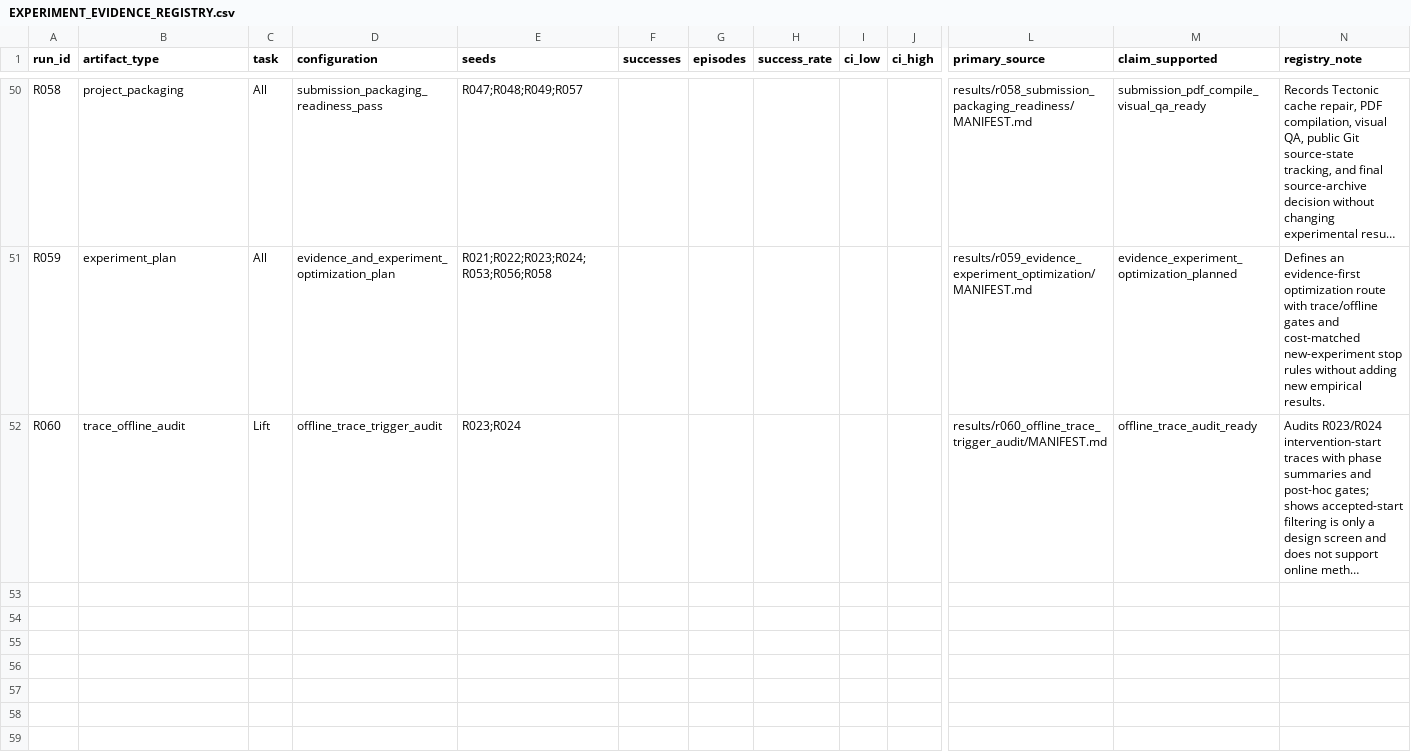
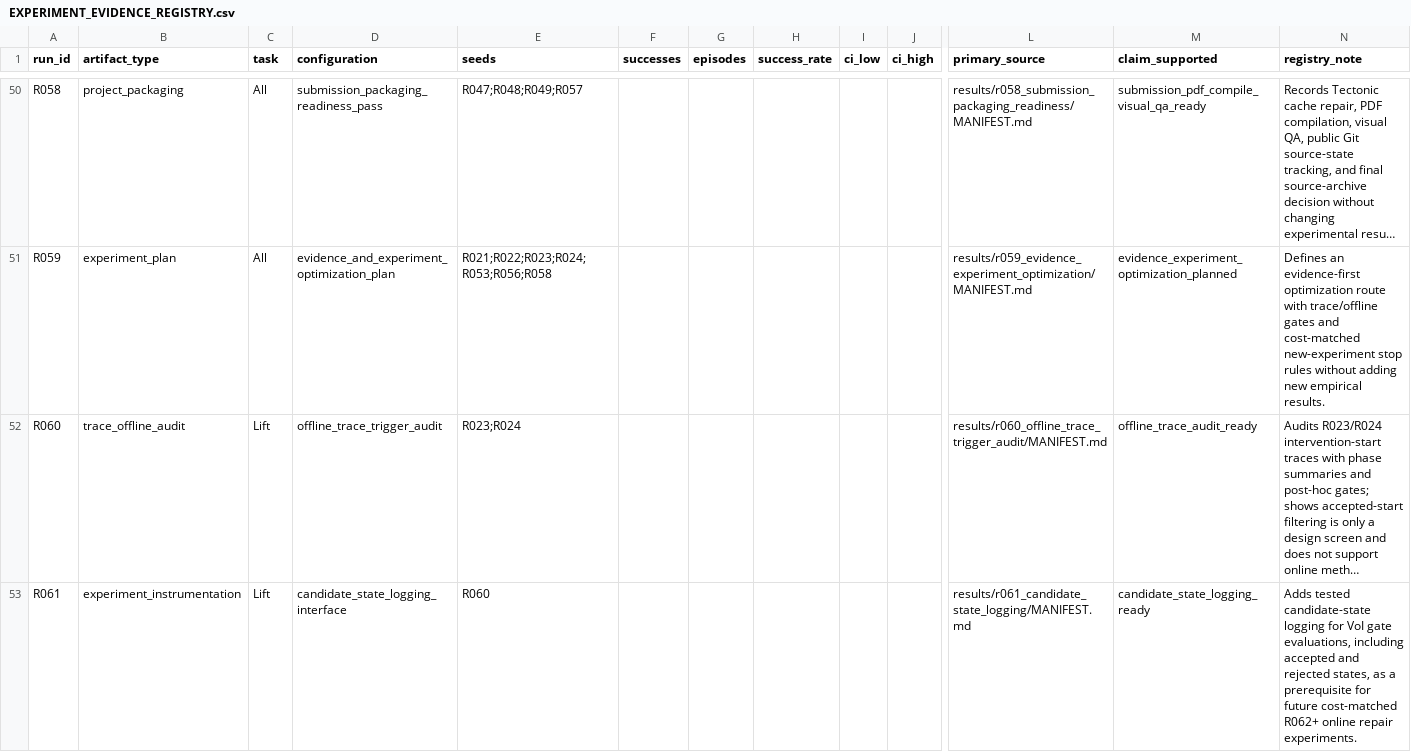
Before and after one commit to yzh423/hil-rl-diagnostics, a CSV file: results/EXPERIMENT_EVIDENCE_REGISTRY.csv, drawn as a sheet; only a part is shown, gaps mark what is left out; long unchanged cells end in …; rows hold the shown columns only; the diff names each change by its address in the sheet, - before the commit and + after, or states it on an @@ line.

Commit message:
feat: add candidate-state trace logging

```diff
--- a/results/EXPERIMENT_EVIDENCE_REGISTRY.csv
+++ b/results/EXPERIMENT_EVIDENCE_REGISTRY.csv
+row 53: R061 | experiment_instrumentation | Lift | candidate_state_logging_interface | R060 |  |  |  |  |  | results/r061_candidate_state_logging/MANIFEST.md | candidate_state_logging_ready | Adds tested candidate-state logging for VoI gate evaluations, including accepted and rejected states, as a prerequisite for future cost-matched R062+ online repair experiments.
```
Also changed, not shown: 23 other files.
